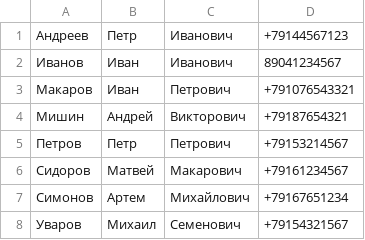
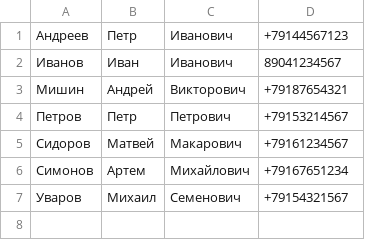
Before and after one commit to DmitryBudyakov/20221212_Py_Intro_Seminar7_HW, a CSV file: phonebook/phonebook.csv, drawn as a sheet; the diff names each change by its address in the sheet, - before the commit and + after, or states it on an @@ line.

```diff
--- a/phonebook/phonebook.csv
+++ b/phonebook/phonebook.csv
-row 3: Макаров | Иван | Петрович | +791076543321
```
Also changed, not shown: 3 other files.
